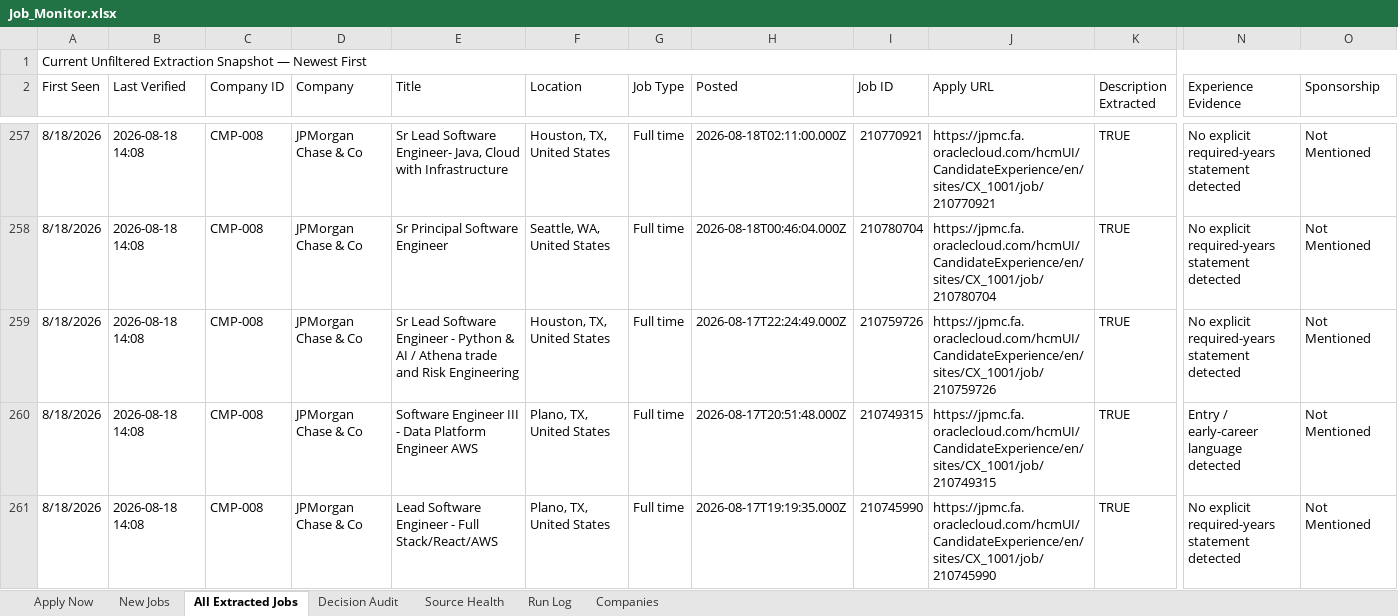
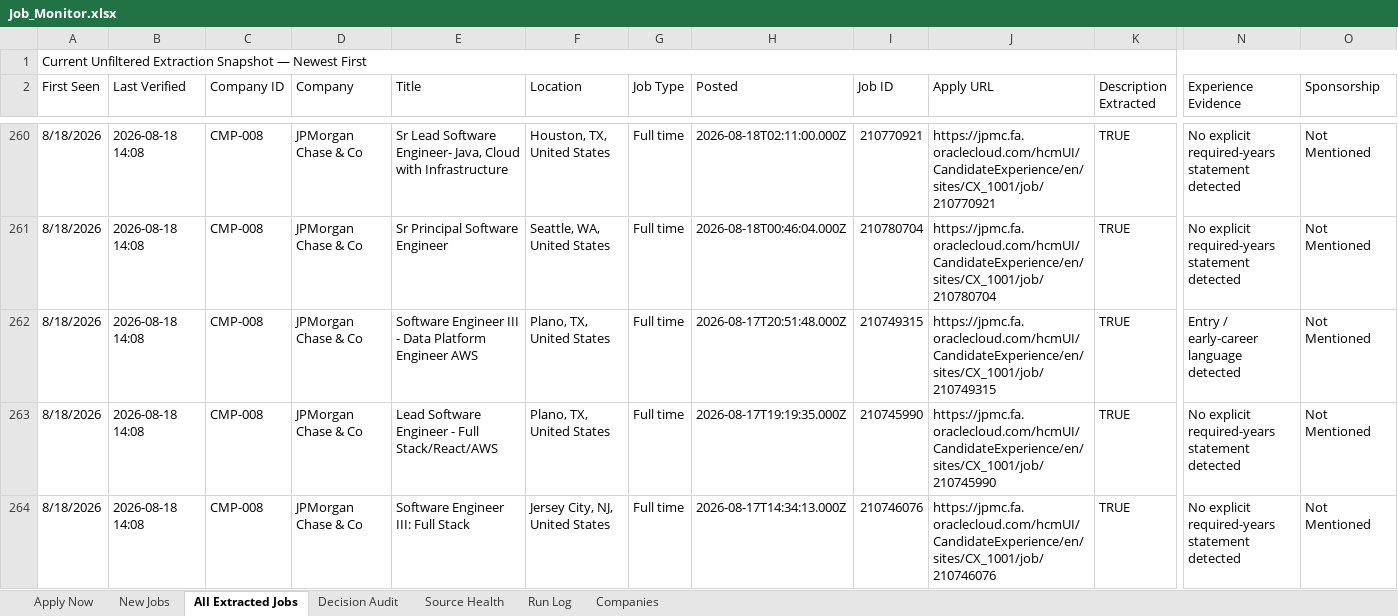
Before and after one commit to taran-dev4u/career-job-monitor, an Excel workbook: outputs/job-monitor/Job_Monitor.xlsx, sheet All Extracted Jobs, drawn as a sheet; only a part is shown, gaps mark what is left out; the shorter side is filled out with more unchanged rows; values as stored, in another font and other column widths than the file's, no cell formats; table styles not drawn; removed rows and columns are numbered as before the commit, all else as after; rows hold the shown columns only; the diff covers the shown part only; the diff names each change by its address in the sheet, - before the commit and + after, or states it on an @@ line.

```diff
--- a/outputs/job-monitor/Job_Monitor.xlsx (sheet All Extracted Jobs)
+++ b/outputs/job-monitor/Job_Monitor.xlsx (sheet All Extracted Jobs)
-row 259: 8/18/2026 | 2026-08-18 14:08 | CMP-008 | JPMorgan Chase & Co | Sr Lead Software Engineer - Python & AI / Athena trade and Risk Engineering | Houston, TX, United States | Full time | 2026-08-17T22:24:49.000Z | 210759726 | https://jpmc.fa.oraclecloud.com/hcmUI/CandidateExperience/en/sites/CX_1001/job/210759726 | TRUE | No explicit required-years statement detected | Not Mentioned
```
Also changed, not shown: 4 added rows, 3 removed rows and 48 edited cells elsewhere in this sheet, sheet Decision Audit, sheet Source Health, sheet Apply Now, sheet Run Log, cell formats, 8 other files.
